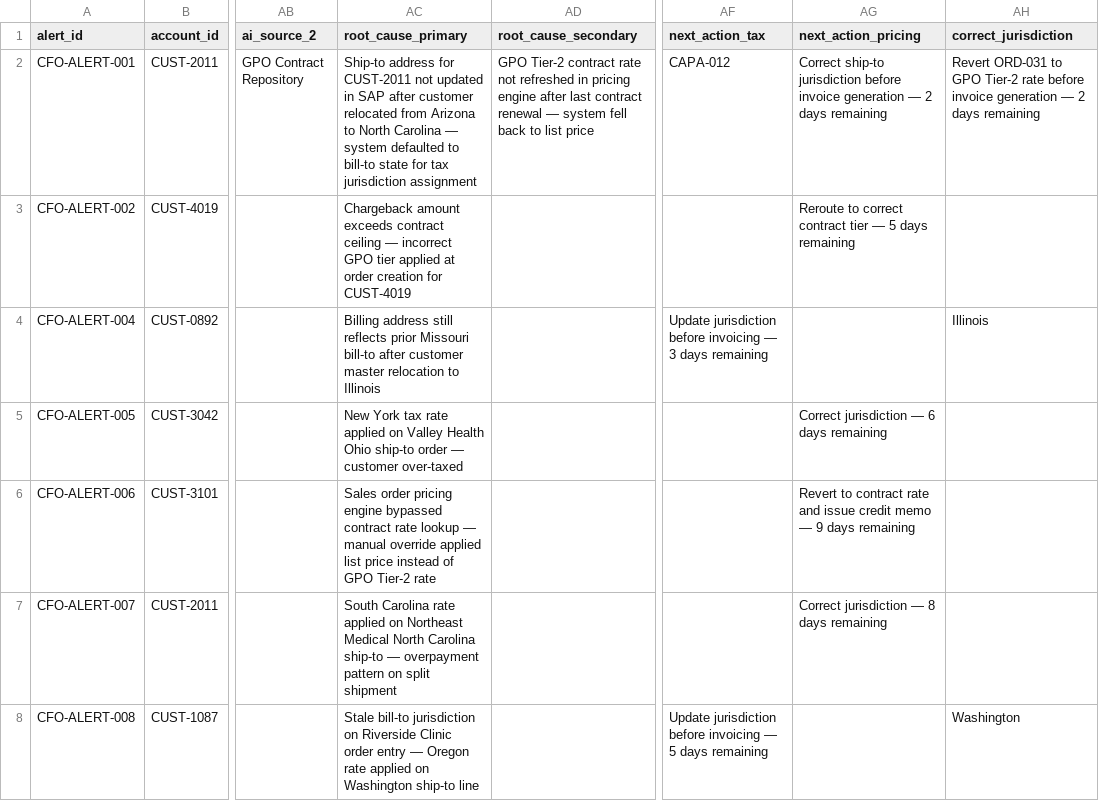
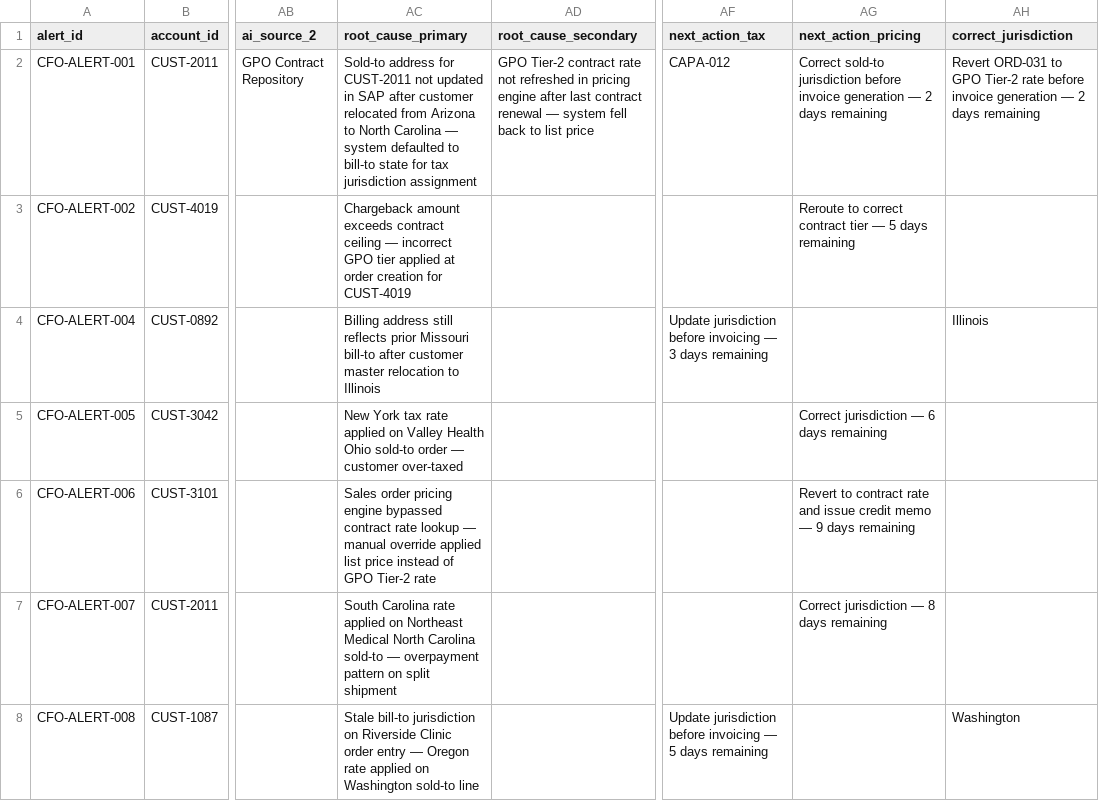
Before and after one commit to adminaffine/Bioventus-MockUp, a CSV file: backend/data/csv/cfo_alerts.csv, drawn as a sheet; only a part is shown, gaps mark what is left out; the diff covers the shown part only; the diff names each change by its address in the sheet, - before the commit and + after, or states it on an @@ line.

```diff
--- a/backend/data/csv/cfo_alerts.csv
+++ b/backend/data/csv/cfo_alerts.csv
-AC2 (root_cause_primary): Ship-to address for…
+AC2 (root_cause_primary): Sold-to address for…
-AG2 (next_action_pricing): Correct ship-to jurisdiction before…
+AG2 (next_action_pricing): Correct sold-to jurisdiction before…
-AC5 (root_cause_primary): …Health Ohio ship-to order —…
+AC5 (root_cause_primary): …Health Ohio sold-to order —…
-AC7 (root_cause_primary): …North Carolina ship-to — overpayment…
+AC7 (root_cause_primary): …North Carolina sold-to — overpayment…
-AC8 (root_cause_primary): …on Washington ship-to line
+AC8 (root_cause_primary): …on Washington sold-to line
```
Also changed, not shown: 2 edited cells elsewhere in this file, backend/data/csv/cco_compliance_issues.csv, backend/data/csv/chargeback_disputes.csv, 27 other files.
